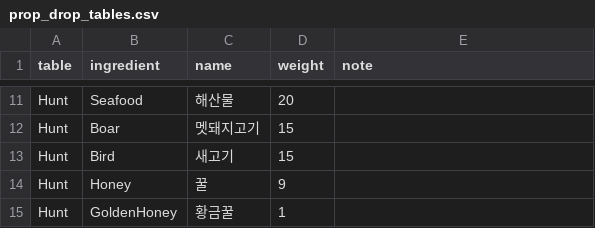
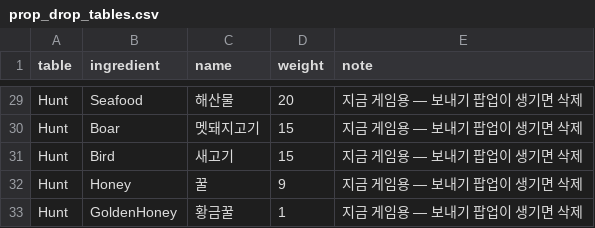
Before and after one commit to sapsar-games/Yogoe-unity, a CSV file: Tools/sheets/prop_drop_tables.csv, drawn as a sheet; only a part is shown, gaps mark what is left out; addresses are those after the commit; the diff covers the shown part only; the diff names each change by its address in the sheet, - before the commit and + after, or states it on an @@ line.

```diff
--- a/Tools/sheets/prop_drop_tables.csv
+++ b/Tools/sheets/prop_drop_tables.csv
-E29:E33 (note): (empty)
+E29:E33 (note): 지금 게임용 — 보내기 팝업이 생기면 삭제
```
Also changed, not shown: 18 added rows and 9 edited cells elsewhere in this file, 12 other files.
